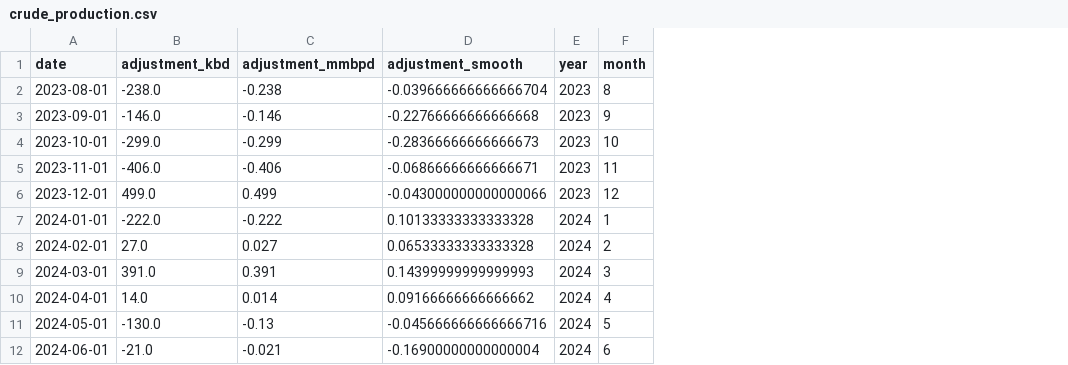
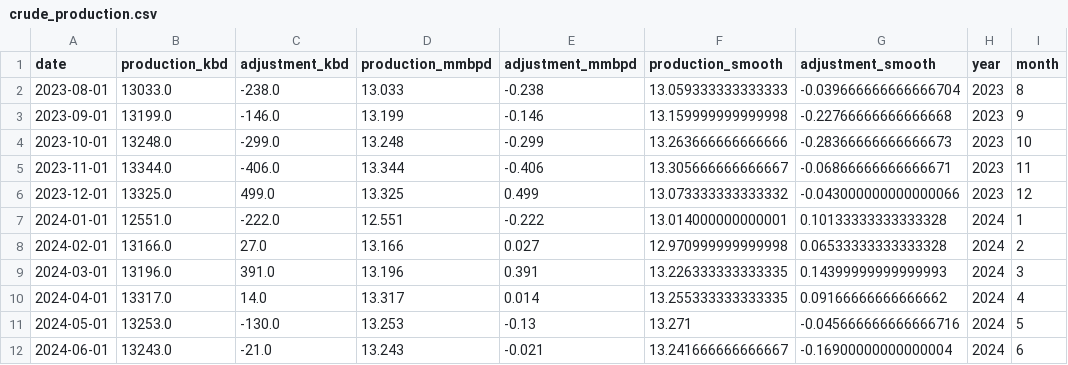
Before and after one commit to ela113arm-arch/macro-data-tracker, a CSV file: data/crude_production.csv, drawn as a sheet; only a part is shown; the diff names each change by its address in the sheet, - before the commit and + after, or states it on an @@ line.

```diff
--- a/data/crude_production.csv
+++ b/data/crude_production.csv
+column B (production_kbd), rows 2-12: 13033.0 | 13199.0 | 13248.0 | 13344.0 | 13325.0 | 12551.0 | 13166.0 | 13196.0 | 13317.0 | 13253.0 | 13243.0
+column D (production_mmbpd), rows 2-12: 13.033 | 13.199 | 13.248 | 13.344 | 13.325 | 12.551 | 13.166 | 13.196 | 13.317 | 13.253 | 13.243
+column F (production_smooth), rows 2-12: 13.059333333333333 | 13.159999999999998 | 13.263666666666666 | 13.305666666666667 | 13.073333333333332 | 13.014000000000001 | 12.970999999999998 | 13.226333333333335 | 13.255333333333335 | 13.271 | 13.241666666666667
```
Also changed, not shown: data/cftc_positioning.csv, data/days_of_supply.csv, 19 other files.
